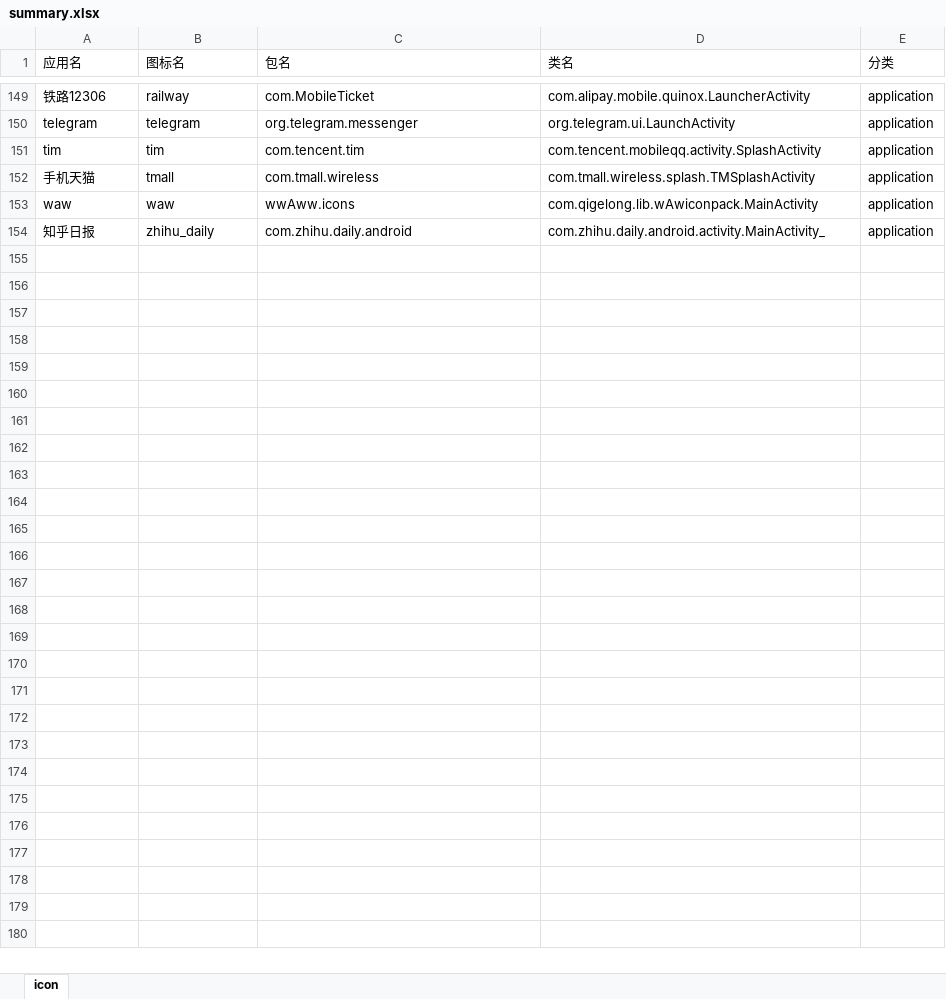
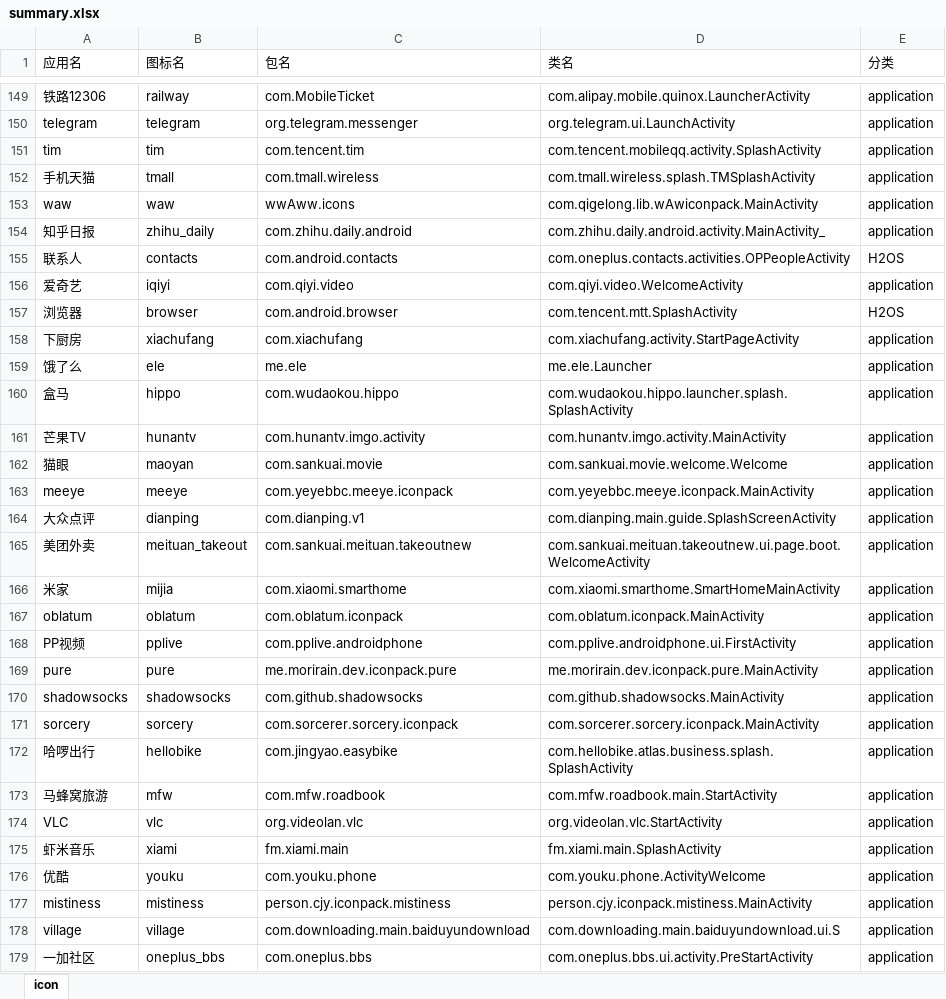
Before and after one commit to cjycsm/mistiness-iconpack, an Excel workbook: summary.xlsx, sheet icon, drawn as a sheet; only a part is shown, gaps mark what is left out; values as stored, in another font and other column widths than the file's, no borders; the diff names each change by its address in the sheet, - before the commit and + after, or states it on an @@ line.

```diff
--- a/summary.xlsx (sheet icon)
+++ b/summary.xlsx (sheet icon)
+row 155: 联系人 | contacts | com.android.contacts | com.oneplus.contacts.activities.OPPeopleActivity | H2OS
+row 156: 爱奇艺 | iqiyi | com.qiyi.video | com.qiyi.video.WelcomeActivity | application
+row 157: 浏览器 | browser | com.android.browser | com.tencent.mtt.SplashActivity | H2OS
+row 158: 下厨房 | xiachufang | com.xiachufang | com.xiachufang.activity.StartPageActivity | application
+row 159: 饿了么 | ele | me.ele | me.ele.Launcher | application
+row 160: 盒马 | hippo | com.wudaokou.hippo | com.wudaokou.hippo.launcher.splash.SplashActivity | application
+row 161: 芒果TV | hunantv | com.hunantv.imgo.activity | com.hunantv.imgo.activity.MainActivity | application
+row 162: 猫眼 | maoyan | com.sankuai.movie | com.sankuai.movie.welcome.Welcome | application
+row 163: meeye | meeye | com.yeyebbc.meeye.iconpack | com.yeyebbc.meeye.iconpack.MainActivity | application
+row 164: 大众点评 | dianping | com.dianping.v1 | com.dianping.main.guide.SplashScreenActivity | application
+row 165: 美团外卖 | meituan_takeout | com.sankuai.meituan.takeoutnew | com.sankuai.meituan.takeoutnew.ui.page.boot.WelcomeActivity | application
+row 166: 米家 | mijia | com.xiaomi.smarthome | com.xiaomi.smarthome.SmartHomeMainActivity | application
+row 167: oblatum | oblatum | com.oblatum.iconpack | com.oblatum.iconpack.MainActivity | application
+row 168: PP视频 | pplive | com.pplive.androidphone | com.pplive.androidphone.ui.FirstActivity | application
+row 169: pure | pure | me.morirain.dev.iconpack.pure | me.morirain.dev.iconpack.pure.MainActivity | application
+row 170: shadowsocks | shadowsocks | com.github.shadowsocks | com.github.shadowsocks.MainActivity | application
+row 171: sorcery | sorcery | com.sorcerer.sorcery.iconpack | com.sorcerer.sorcery.iconpack.MainActivity | application
+row 172: 哈啰出行 | hellobike | com.jingyao.easybike | com.hellobike.atlas.business.splash.SplashActivity | application
+row 173: 马蜂窝旅游 | mfw | com.mfw.roadbook | com.mfw.roadbook.main.StartActivity | application
+row 174: VLC | vlc | org.videolan.vlc | org.videolan.vlc.StartActivity | application
+row 175: 虾米音乐 | xiami | fm.xiami.main | fm.xiami.main.SplashActivity | application
+row 176: 优酷 | youku | com.youku.phone | com.youku.phone.ActivityWelcome | application
+row 177: mistiness | mistiness | person.cjy.iconpack.mistiness | person.cjy.iconpack.mistiness.MainActivity | application
+row 178: village | village | com.downloading.main.baiduyundownload | com.downloading.main.baiduyundownload.ui.S | application
+row 179: 一加社区 | oneplus_bbs | com.oneplus.bbs | com.oneplus.bbs.ui.activity.PreStartActivity | application
```
Also changed, not shown: 19 other files.
